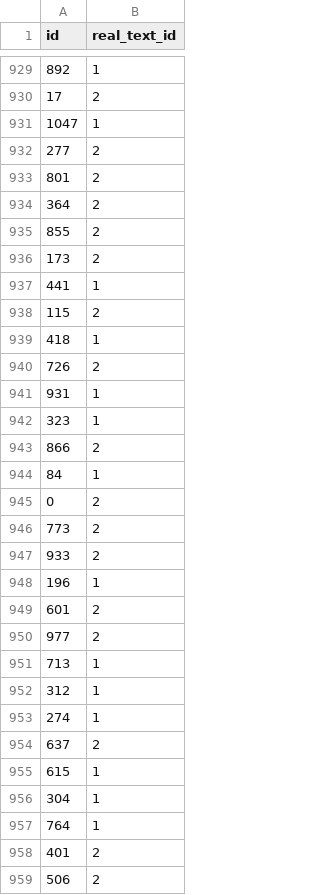
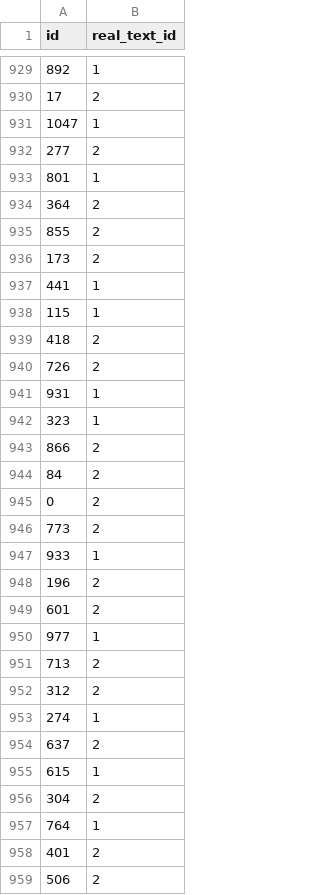
Before and after one commit to cryptowooser/faketextdetection, a CSV file: submission_no_extra_features.csv (was submission.csv), drawn as a sheet; only a part is shown, gaps mark what is left out; the diff covers the shown part only.

```diff
--- a/submission.csv
+++ b/submission_no_extra_features.csv
@@ -932,3 +932,3 @@ id,real_text_id
 277,2
-801,2
+801,1
 364,2
@@ -937,4 +937,4 @@ id,real_text_id
 441,1
-115,2
-418,1
+115,1
+418,2
 726,2
@@ -943,11 +943,11 @@ id,real_text_id
 866,2
-84,1
+84,2
 0,2
 773,2
-933,2
-196,1
+933,1
+196,2
 601,2
-977,2
-713,1
-312,1
+977,1
+713,2
+312,2
 274,1
@@ -955,3 +955,3 @@ id,real_text_id
 615,1
-304,1
+304,2
 764,1
```
Also changed, not shown: 152 edited cells elsewhere in this file, 1 other file.
